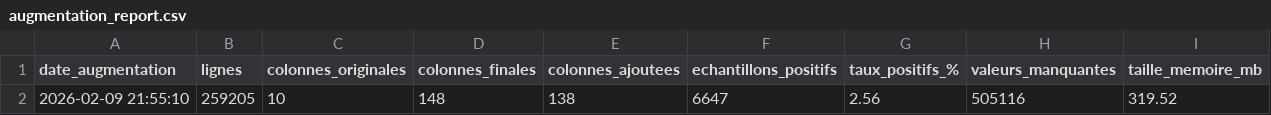
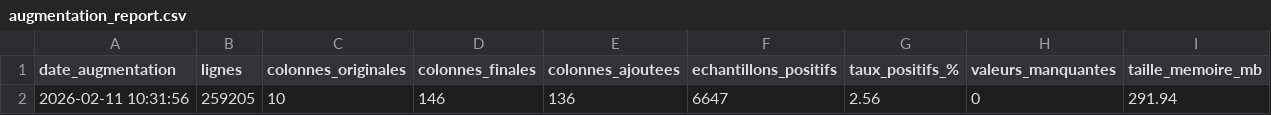
Before and after one commit to meldub94/predictive-maintenance-project, a CSV file: data/processed/augmented_data/augmentation_report.csv, drawn as a sheet; removed rows and columns are numbered as before the commit, all else as after; the diff names each change by its address in the sheet, - before the commit and + after, or states it on an @@ line.

```diff
--- a/data/processed/augmented_data/augmentation_report.csv
+++ b/data/processed/augmented_data/augmentation_report.csv
-row 2: 2026-02-09 21:55:10 | 259205 | 10 | 148 | 138 | 6647 | 2.56 | 505116 | 319.52
+row 2: 2026-02-11 10:31:56 | 259205 | 10 | 146 | 136 | 6647 | 2.56 | 0 | 291.94
```
Also changed, not shown: data/processed/features/features_report.csv, reports/evaluation/evaluation_report.csv, 11 other files.
